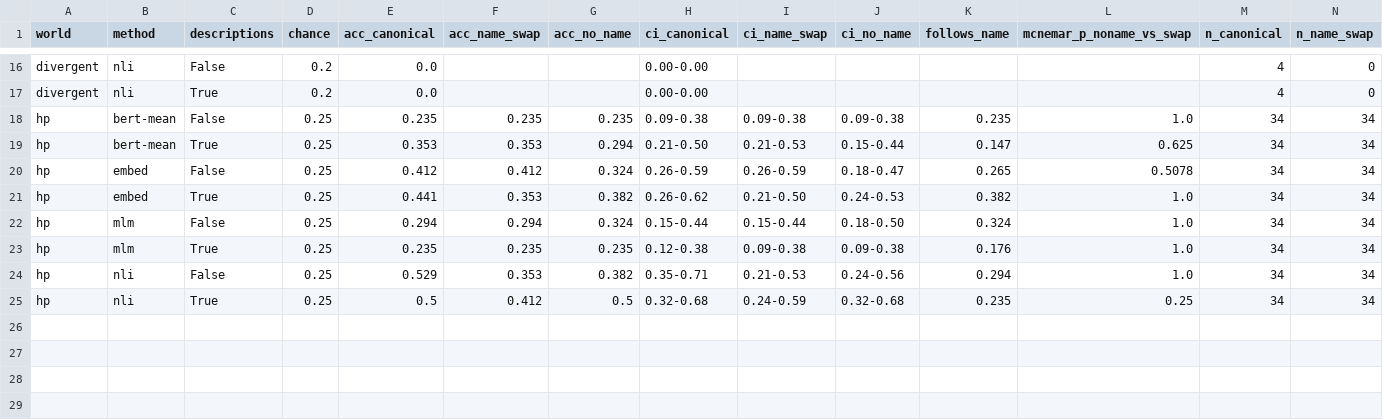
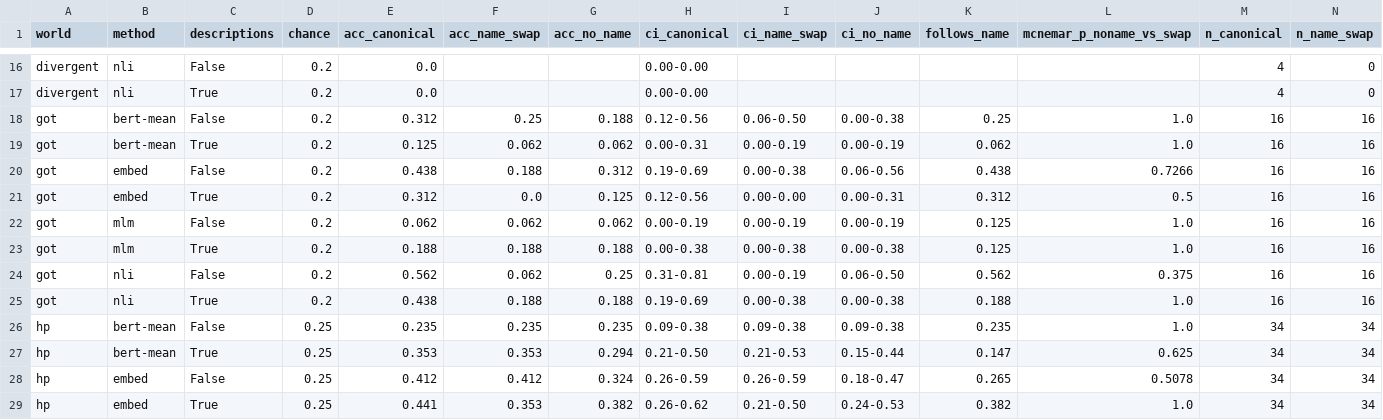
Before and after one commit to Thaisrs165/final-project-nlp, a CSV file: results/summary_q1q2.csv, drawn as a sheet; only a part is shown, gaps mark what is left out; the shorter side is filled out with more unchanged rows; rows hold the shown columns only; the diff names each change by its address in the sheet, - before the commit and + after, or states it on an @@ line.

```diff
--- a/results/summary_q1q2.csv
+++ b/results/summary_q1q2.csv
+row 18: got | bert-mean | False | 0.2 | 0.312 | 0.25 | 0.188 | 0.12-0.56 | 0.06-0.50 | 0.00-0.38 | 0.25 | 1.0 | 16 | 16
+row 19: got | bert-mean | True | 0.2 | 0.125 | 0.062 | 0.062 | 0.00-0.31 | 0.00-0.19 | 0.00-0.19 | 0.062 | 1.0 | 16 | 16
+row 20: got | embed | False | 0.2 | 0.438 | 0.188 | 0.312 | 0.19-0.69 | 0.00-0.38 | 0.06-0.56 | 0.438 | 0.7266 | 16 | 16
+row 21: got | embed | True | 0.2 | 0.312 | 0.0 | 0.125 | 0.12-0.56 | 0.00-0.00 | 0.00-0.31 | 0.312 | 0.5 | 16 | 16
+row 22: got | mlm | False | 0.2 | 0.062 | 0.062 | 0.062 | 0.00-0.19 | 0.00-0.19 | 0.00-0.19 | 0.125 | 1.0 | 16 | 16
+row 23: got | mlm | True | 0.2 | 0.188 | 0.188 | 0.188 | 0.00-0.38 | 0.00-0.38 | 0.00-0.38 | 0.125 | 1.0 | 16 | 16
+row 24: got | nli | False | 0.2 | 0.562 | 0.062 | 0.25 | 0.31-0.81 | 0.00-0.19 | 0.06-0.50 | 0.562 | 0.375 | 16 | 16
+row 25: got | nli | True | 0.2 | 0.438 | 0.188 | 0.188 | 0.19-0.69 | 0.00-0.38 | 0.00-0.38 | 0.188 | 1.0 | 16 | 16
```
Also changed, not shown: 3 other files.
